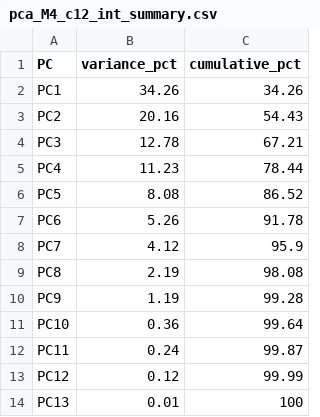
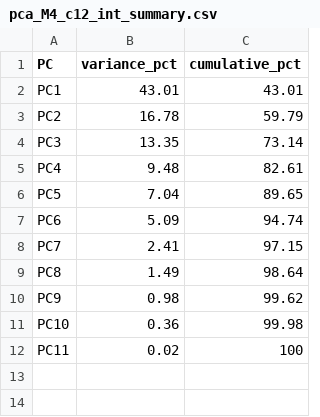
Before and after one commit to skysheng7/moo4feed_decoding_animal, a CSV file: results/15_pca_clustering/pca_M4_c12_int_summary.csv, drawn as a sheet.

```diff
--- a/results/15_pca_clustering/pca_M4_c12_int_summary.csv
+++ b/results/15_pca_clustering/pca_M4_c12_int_summary.csv
@@ -1,14 +1,12 @@
 "PC","variance_pct","cumulative_pct"
-"PC1",34.26,34.26
-"PC2",20.16,54.43
-"PC3",12.78,67.21
-"PC4",11.23,78.44
-"PC5",8.08,86.52
-"PC6",5.26,91.78
-"PC7",4.12,95.9
-"PC8",2.19,98.08
-"PC9",1.19,99.28
-"PC10",0.36,99.64
-"PC11",0.24,99.87
-"PC12",0.12,99.99
-"PC13",0.01,100
+"PC1",43.01,43.01
+"PC2",16.78,59.79
+"PC3",13.35,73.14
+"PC4",9.48,82.61
+"PC5",7.04,89.65
+"PC6",5.09,94.74
+"PC7",2.41,97.15
+"PC8",1.49,98.64
+"PC9",0.98,99.62
+"PC10",0.36,99.98
+"PC11",0.02,100
```
Also changed, not shown: results/15_pca_clustering/pca_M4_c12_int_cow_clusters.csv, results/15_pca_clustering/pca_M4_c12_int_loadings.csv, 22 other files.
